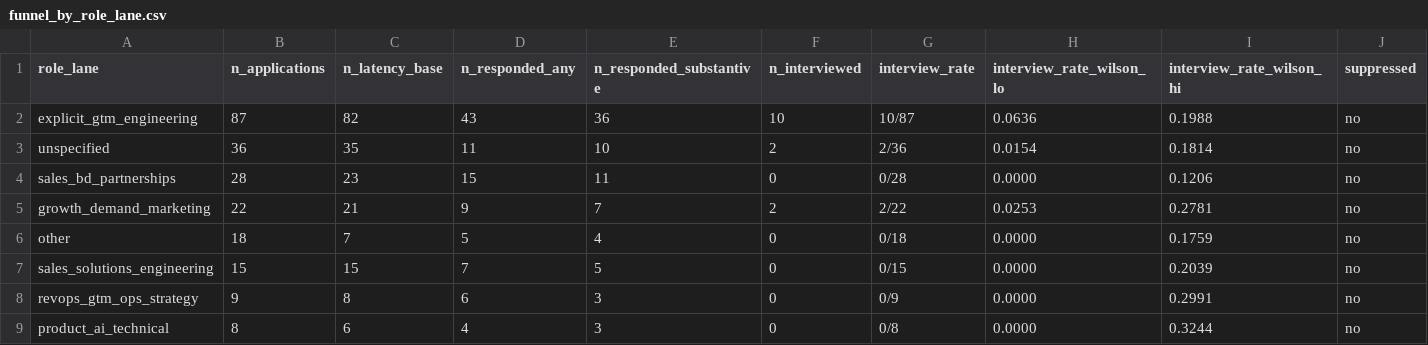
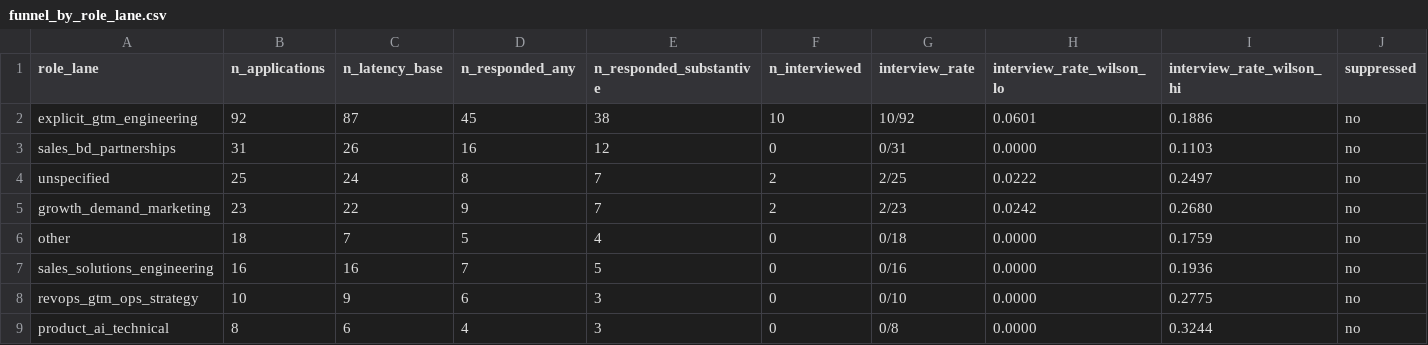
Before and after one commit to keeganmoody33/Sabbatical, a CSV file: views/funnel_by_role_lane.csv, drawn as a sheet.

```diff
--- a/views/funnel_by_role_lane.csv
+++ b/views/funnel_by_role_lane.csv
@@ -1,9 +1,9 @@
 role_lane,n_applications,n_latency_base,n_responded_any,n_responded_substantive,n_interviewed,interview_rate,interview_rate_wilson_lo,interview_rate_wilson_hi,suppressed
-explicit_gtm_engineering,87,82,43,36,10,10/87,0.0636,0.1988,no
-unspecified,36,35,11,10,2,2/36,0.0154,0.1814,no
-sales_bd_partnerships,28,23,15,11,0,0/28,0.0000,0.1206,no
-growth_demand_marketing,22,21,9,7,2,2/22,0.0253,0.2781,no
+explicit_gtm_engineering,92,87,45,38,10,10/92,0.0601,0.1886,no
+sales_bd_partnerships,31,26,16,12,0,0/31,0.0000,0.1103,no
+unspecified,25,24,8,7,2,2/25,0.0222,0.2497,no
+growth_demand_marketing,23,22,9,7,2,2/23,0.0242,0.2680,no
 other,18,7,5,4,0,0/18,0.0000,0.1759,no
-sales_solutions_engineering,15,15,7,5,0,0/15,0.0000,0.2039,no
-revops_gtm_ops_strategy,9,8,6,3,0,0/9,0.0000,0.2991,no
+sales_solutions_engineering,16,16,7,5,0,0/16,0.0000,0.1936,no
+revops_gtm_ops_strategy,10,9,6,3,0,0/10,0.0000,0.2775,no
 product_ai_technical,8,6,4,3,0,0/8,0.0000,0.3244,no
```
Also changed, not shown: adjudication/applications__adjudicated.csv, adjudication/applications__full_census.csv, 10 other files.
